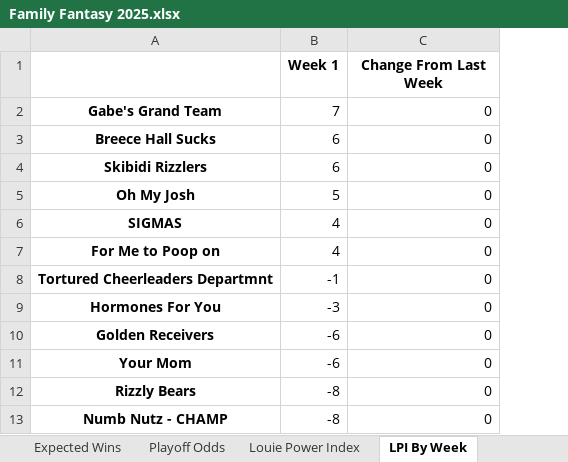
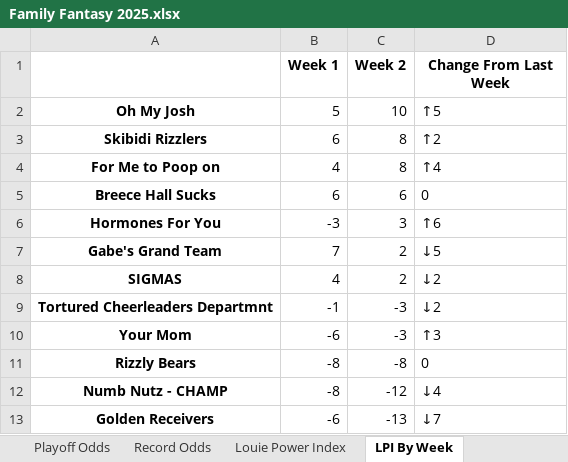
Before and after one commit to LouieR3/FantasyFootballApp, an Excel workbook: leagues/Family Fantasy 2025.xlsx, sheet LPI By Week, drawn as a sheet; values as stored, in another font and other column widths than the file's, no borders; removed rows and columns are numbered as before the commit, all else as after; the diff names each change by its address in the sheet, - before the commit and + after, or states it on an @@ line.

```diff
--- a/leagues/Family Fantasy 2025.xlsx (sheet LPI By Week)
+++ b/leagues/Family Fantasy 2025.xlsx (sheet LPI By Week)
+sheet tab: Record Odds
+column C (Week 2), row 5: 6; rows 8-12: 2 | -3 | -3 | -8 | -12
-row 2: Gabe's Grand Team | 7 | 0
+row 2: Oh My Josh | 5 | 10 | ↑5
+row 3: Skibidi Rizzlers | 6 | 8 | ↑2
+row 4: For Me to Poop on | 4 | 8 | ↑4
-D5 alignment: right
+D5 alignment: left
-row 4: Skibidi Rizzlers | 6 | 0
-row 5: Oh My Josh | 5 | 0
+row 6: Hormones For You | -3 | 3 | ↑6
+row 7: Gabe's Grand Team | 7 | 2 | ↓5
-D8 (Change From Last Week): 0
+D8 (Change From Last Week): ↓2
-row 7: For Me to Poop on | 4 | 0
-D9 (Change From Last Week): 0
+D9 (Change From Last Week): ↓2
-row 9: Hormones For You | -3 | 0
-row 10: Golden Receivers | -6 | 0
-D10 (Change From Last Week): 0
+D10 (Change From Last Week): ↑3
-D11 alignment: right
+D11 alignment: left
-D12 (Change From Last Week): 0
+D12 (Change From Last Week): ↓4
+row 13: Golden Receivers | -6 | -13 | ↓7
```
Also changed, not shown: sheet Playoff Odds, sheet Schedule Grid, sheet Louie Power Index, sheet Expected Wins, sheet Wins Against Schedule, sheet Biggest Upsets, leagues/0755 Fantasy Football 2025.xlsx, leagues/Pennoni Younglings 2025.xlsx, 11 other files.
